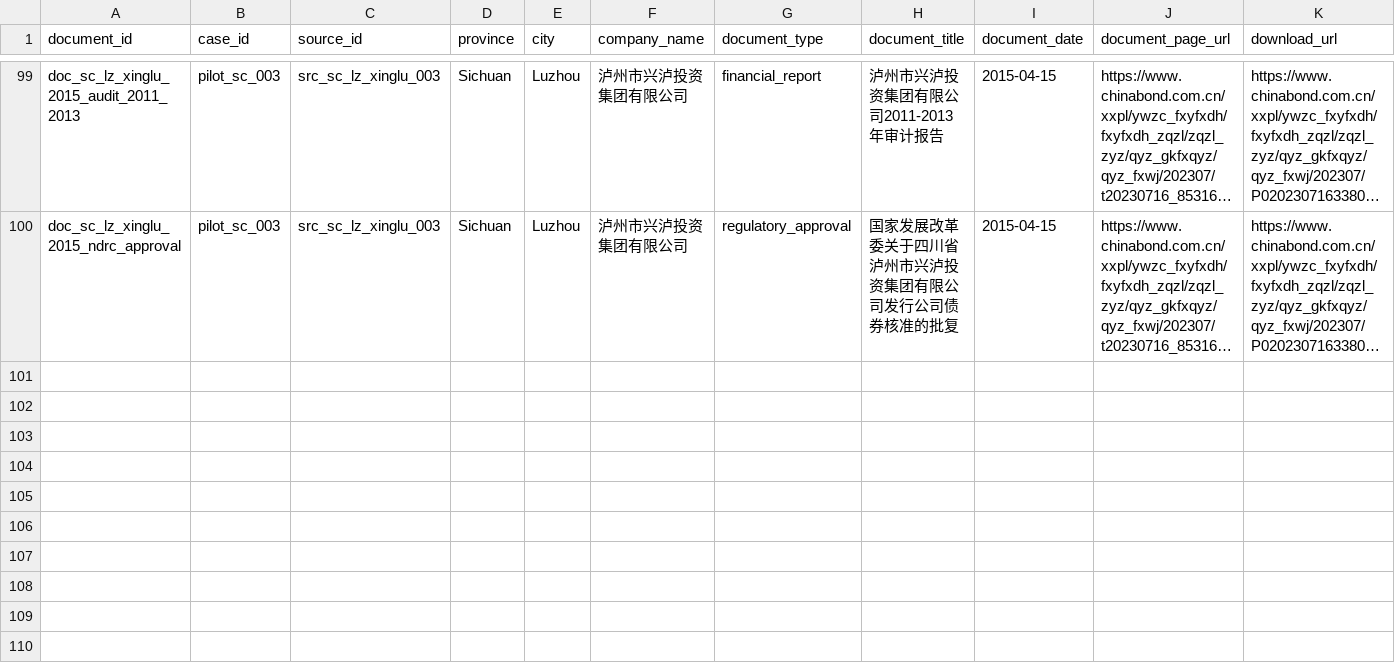
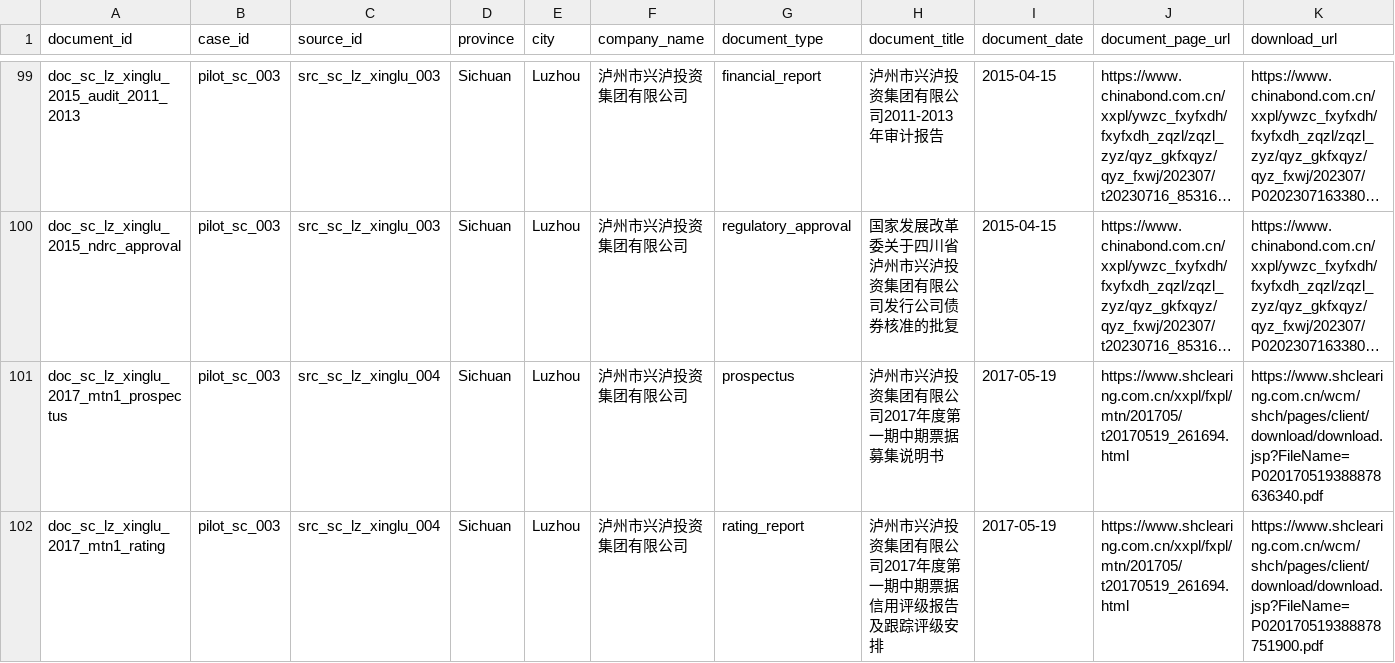
Before and after one commit to Shunyu1001/LGFV, a CSV file: data/document_inventory.csv, drawn as a sheet; only a part is shown, gaps mark what is left out; long unchanged cells end in …; rows hold the shown columns only; the diff covers the shown part only; the diff names each change by its address in the sheet, - before the commit and + after, or states it on an @@ line.

Commit message:
Add Luzhou interim disclosure sources

```diff
--- a/data/document_inventory.csv
+++ b/data/document_inventory.csv
+row 101: doc_sc_lz_xinglu_2017_mtn1_prospectus | pilot_sc_003 | src_sc_lz_xinglu_004 | Sichuan | Luzhou | 泸州市兴泸投资集团有限公司 | prospectus | 泸州市兴泸投资集团有限公司2017年度第一期中期票据募集说明书 | 2017-05-19 | https://www.shclearing.com.cn/xxpl/fxpl/mtn/201705/t20170519_261694.html | https://www.shclearing.com.cn/wcm/shch/pages/client/download/download.jsp?FileName=P020170519388878636340.pdf
+row 102: doc_sc_lz_xinglu_2017_mtn1_rating | pilot_sc_003 | src_sc_lz_xinglu_004 | Sichuan | Luzhou | 泸州市兴泸投资集团有限公司 | rating_report | 泸州市兴泸投资集团有限公司2017年度第一期中期票据信用评级报告及跟踪评级安排 | 2017-05-19 | https://www.shclearing.com.cn/xxpl/fxpl/mtn/201705/t20170519_261694.html | https://www.shclearing.com.cn/wcm/shch/pages/client/download/download.jsp?FileName=P020170519388878751900.pdf
```
Also changed, not shown: 1 added row and 2 edited cells elsewhere in this file, data/source_inventory.csv, 3 other files.
